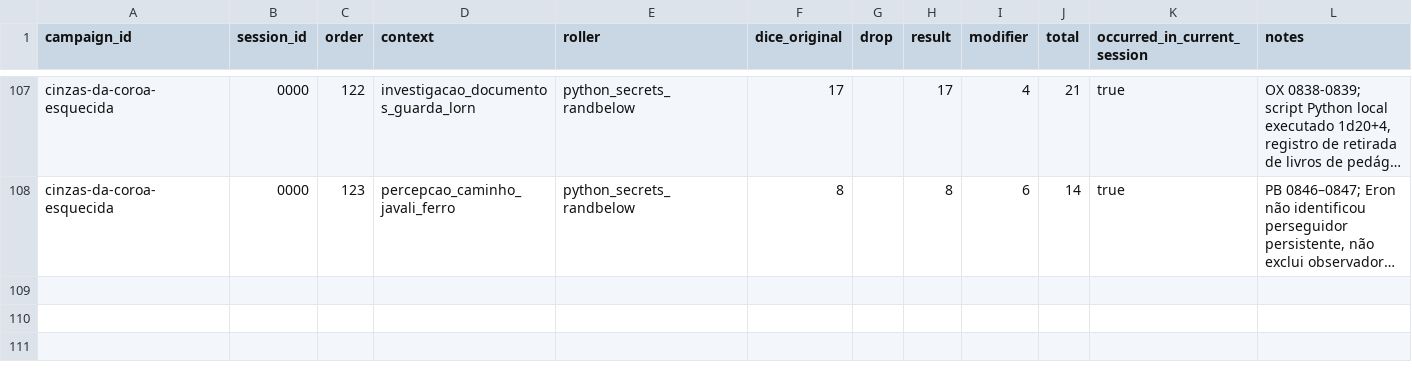
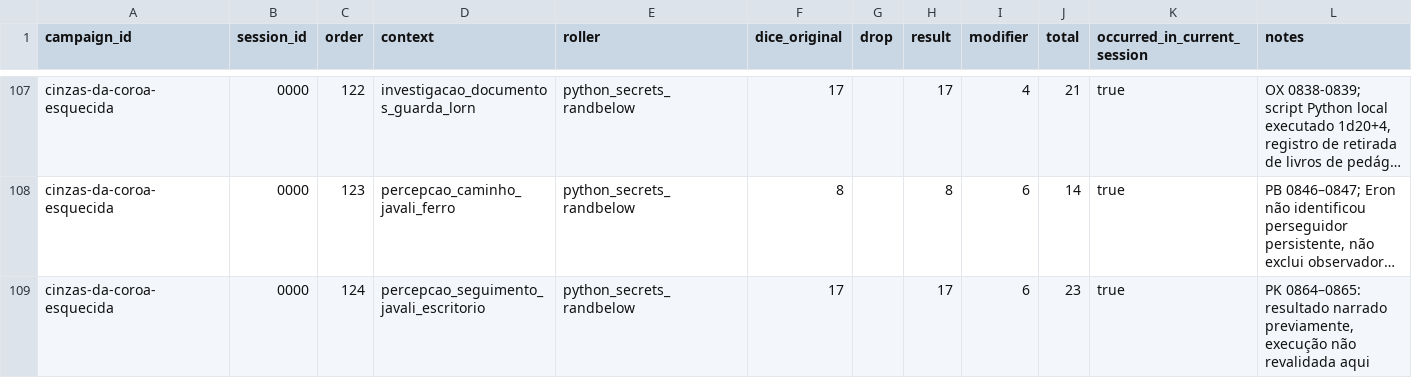
Before and after one commit to lucasonofresantos-ux/dnd-campanha, a CSV file: campaigns/cinzas-da-coroa-esquecida/dice/ROLL_LOG.csv, drawn as a sheet; only a part is shown, gaps mark what is left out; long unchanged cells end in …; the diff names each change by its address in the sheet, - before the commit and + after, or states it on an @@ line.

Commit message:
Sincronizar checkpoint PL e PK

```diff
--- a/campaigns/cinzas-da-coroa-esquecida/dice/ROLL_LOG.csv
+++ b/campaigns/cinzas-da-coroa-esquecida/dice/ROLL_LOG.csv
+row 109: cinzas-da-coroa-esquecida | 0000 | 124 | percepcao_seguimento_javali_escritorio | python_secrets_randbelow | 17 |  | 17 | 6 | 23 | true | PK 0864–0865: resultado narrado previamente, execução não revalidada aqui
```
